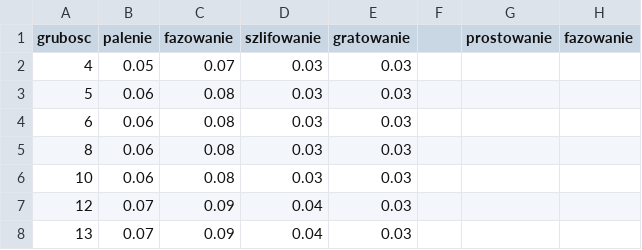
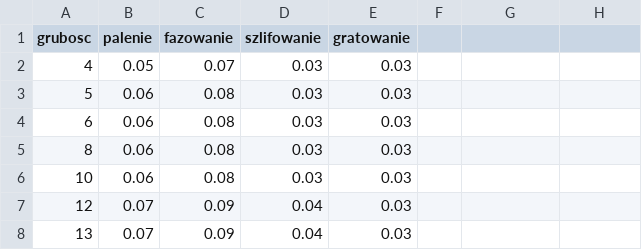
Before and after one commit to rymarczyk-tomasz/SheetBurningCalculator, a CSV file: public/normatyw.csv, drawn as a sheet; only a part is shown.

Commit message:
Implement Beveling and Grinding After Burning calculators with CSV data integration; enhance UI components and add input validation

```diff
--- a/public/normatyw.csv
+++ b/public/normatyw.csv
@@ -1,2 +1,2 @@
-grubosc, palenie, fazowanie, szlifowanie, gratowanie, , prostowanie, fazowanie
+grubosc, palenie, fazowanie, szlifowanie, gratowanie
 4,0.05,0.07,0.03,0.03
```
Also changed, not shown: 2 other files.
